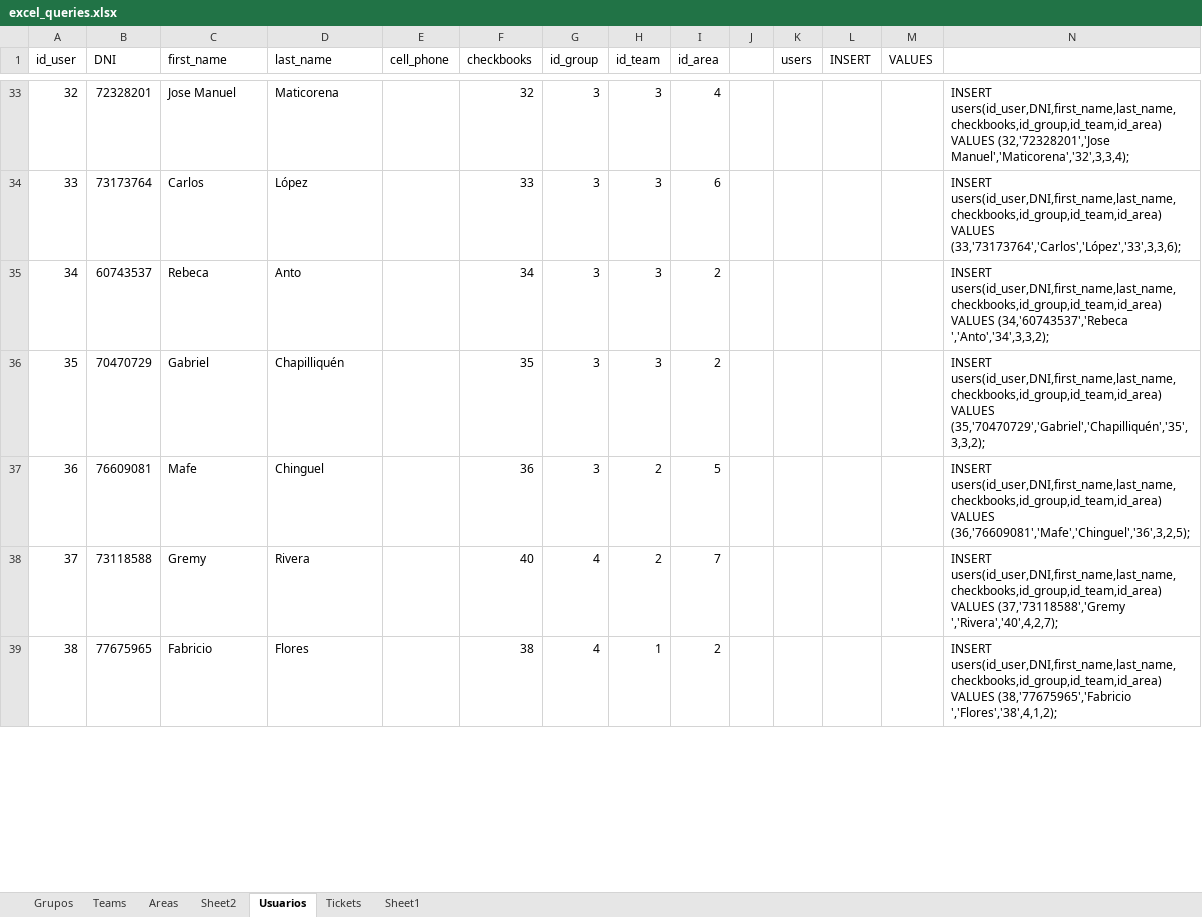
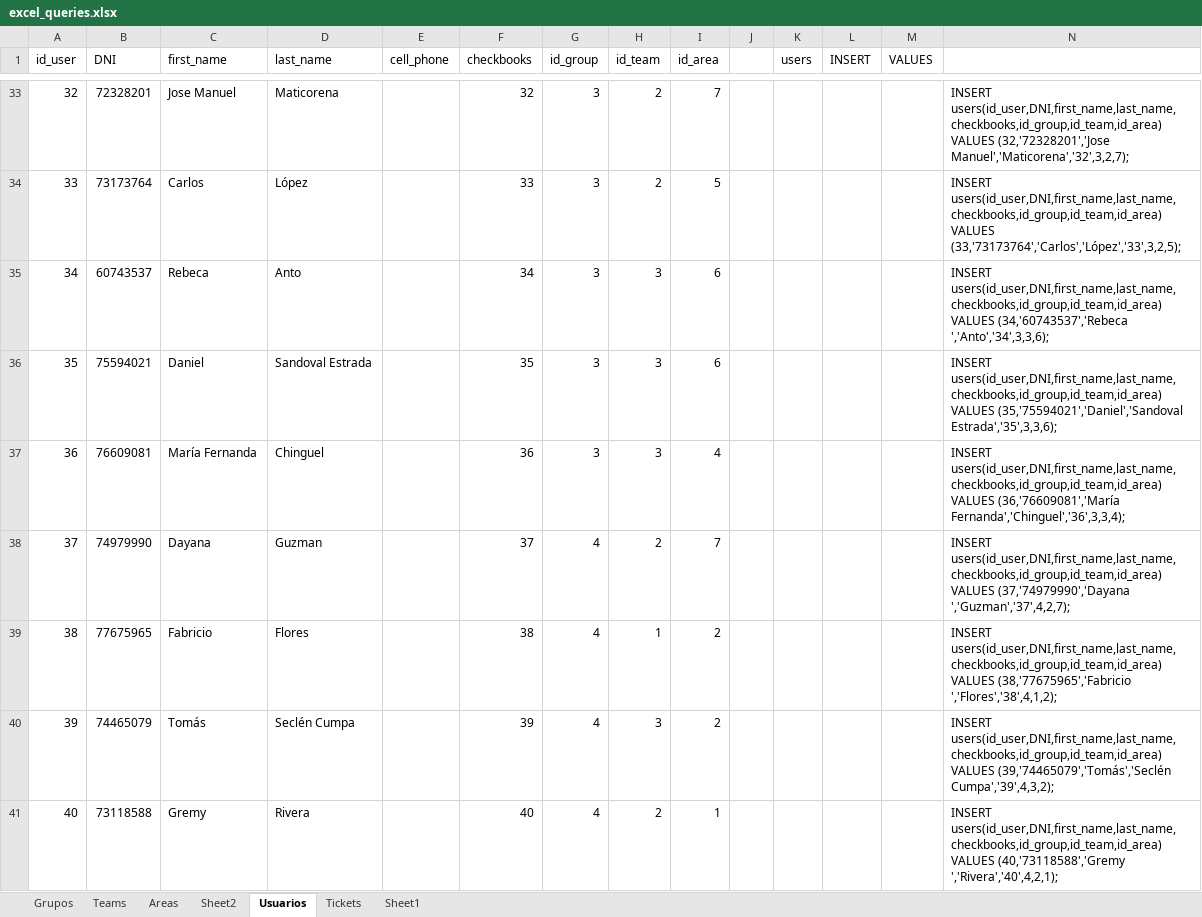
Before and after one commit to lotsonL09/asme_backend, an Excel workbook: data_base/excel_queries.xlsx, sheet Usuarios, drawn as a sheet; only a part is shown, gaps mark what is left out; values as stored, in another font and other column widths than the file's, no cell formats; removed rows and columns are numbered as before the commit, all else as after; the diff covers the shown part only; the diff names each change by its address in the sheet, - before the commit and + after, or states it on an @@ line.

```diff
--- a/data_base/excel_queries.xlsx (sheet Usuarios)
+++ b/data_base/excel_queries.xlsx (sheet Usuarios)
-H33:H34 (id_team): 3
+H33:H34 (id_team): 2
-I33 (id_area): 4
+I33 (id_area): 7
-N33: …VALUES (32,'72328201','Jose Manuel','Maticorena','32',3,3,4);
+N33: …VALUES (32,'72328201','Jose Manuel','Maticorena','32',3,2,7);
-I34 (id_area): 6
+I34 (id_area): 5
-N34: …users(id_user,DNI,first_name,last_name,checkbooks,id_group,id_team,id_area) VALUES (33,'73173764','Carlos','López','33',3,3,6);
+N34: …users(id_user,DNI,first_name,last_name,checkbooks,id_group,id_team,id_area) VALUES (33,'73173764','Carlos','López','33',3,2,5);
-I35 (id_area): 2
+I35 (id_area): 6
-N35: …VALUES (34,'60743537','Rebeca ','Anto','34',3,3,2);
+N35: …VALUES (34,'60743537','Rebeca ','Anto','34',3,3,6);
-row 36: 35 | 70470729 | Gabriel | Chapilliquén |  | 35 | 3 | 3 | 2 |  |  |  |  | INSERT users(id_user,DNI,first_name,last_name,checkbooks,id_group,id_team,id_area) VALUES (35,'70470729','Gabriel','Chapilliquén','35',3,3,2);
+row 36: 35 | 75594021 | Daniel | Sandoval Estrada |  | 35 | 3 | 3 | 6 |  |  |  |  | INSERT users(id_user,DNI,first_name,last_name,checkbooks,id_group,id_team,id_area) VALUES (35,'75594021','Daniel','Sandoval Estrada','35',3,3,6);
-C37 (first_name): Mafe
+C37 (first_name): María Fernanda
-H37 (id_team): 2
+H37 (id_team): 3
-I37 (id_area): 5
+I37 (id_area): 4
-N37: …users(id_user,DNI,first_name,last_name,checkbooks,id_group,id_team,id_area) VALUES (36,'76609081','Mafe','Chinguel','36',3,2,5);
+N37: …users(id_user,DNI,first_name,last_name,checkbooks,id_group,id_team,id_area) VALUES (36,'76609081','María Fernanda','Chinguel','36',3,3,4);
-row 38: 37 | 73118588 | Gremy | Rivera |  | 40 | 4 | 2 | 7 |  |  |  |  | INSERT users(id_user,DNI,first_name,last_name,checkbooks,id_group,id_team,id_area) VALUES (37,'73118588','Gremy ','Rivera','40',4,2,7);
+row 38: 37 | 74979990 | Dayana | Guzman |  | 37 | 4 | 2 | 7 |  |  |  |  | INSERT users(id_user,DNI,first_name,last_name,checkbooks,id_group,id_team,id_area) VALUES (37,'74979990','Dayana ','Guzman','37',4,2,7);
+row 40: 39 | 74465079 | Tomás | Seclén Cumpa |  | 39 | 4 | 3 | 2 |  |  |  |  | INSERT users(id_user,DNI,first_name,last_name,checkbooks,id_group,id_team,id_area) VALUES (39,'74465079','Tomás','Seclén Cumpa','39',4,3,2);
+row 41: 40 | 73118588 | Gremy | Rivera |  | 40 | 4 | 2 | 1 |  |  |  |  | INSERT users(id_user,DNI,first_name,last_name,checkbooks,id_group,id_team,id_area) VALUES (40,'73118588','Gremy ','Rivera','40',4,2,1);
```
Also changed, not shown: 39 added rows, 19 removed rows, 108 edited cells and row numbers in column A elsewhere in this sheet, sheet Tickets, sheet Grupos, sheet Areas, cell formats, 5 other files.
